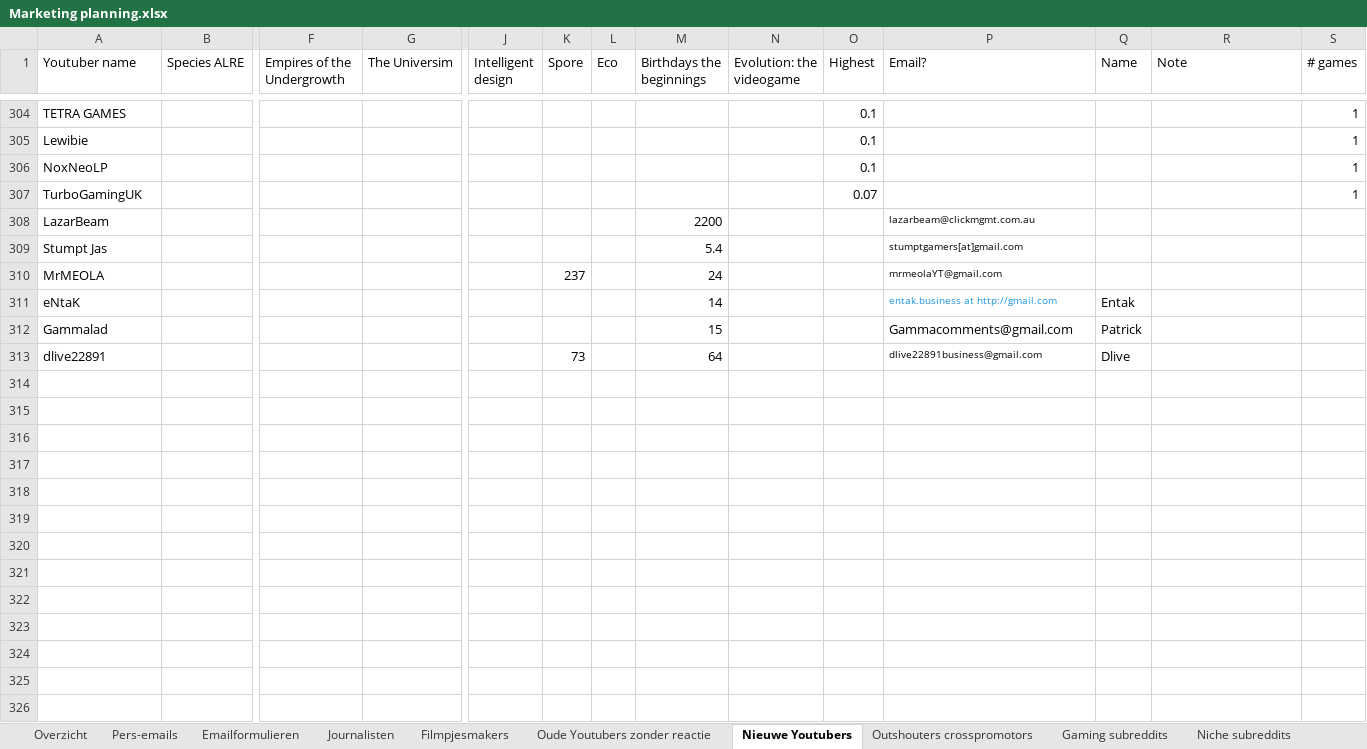
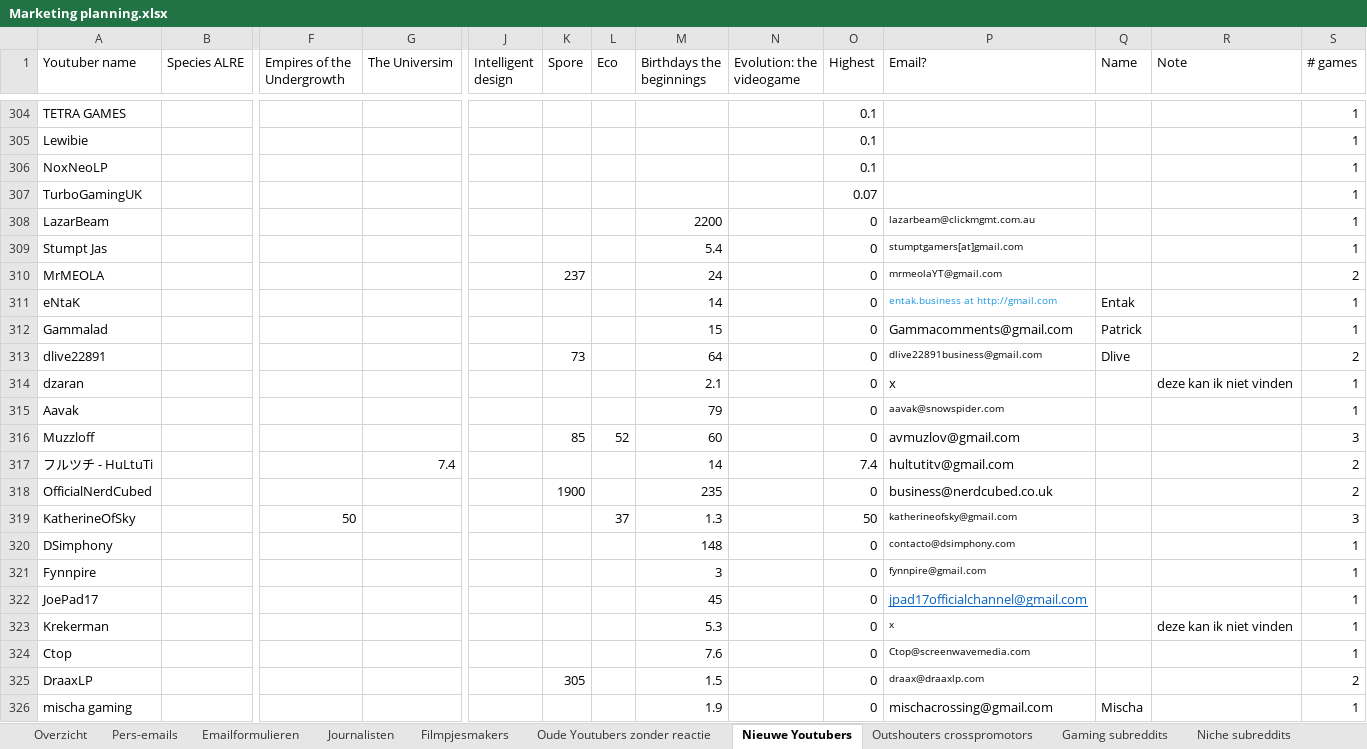
Before and after one commit to Woseseltops/thesapling-website, an Excel workbook: Marketing planning.xlsx, sheet Nieuwe Youtubers, drawn as a sheet; only a part is shown, gaps mark what is left out; values as stored, in another font and other column widths than the file's, no borders; rows hold the shown columns only; the diff covers the shown part only; the diff names each change by its address in the sheet, - before the commit and + after, or states it on an @@ line.

Commit message:
Added more email addresses

```diff
--- a/Marketing planning.xlsx (sheet Nieuwe Youtubers)
+++ b/Marketing planning.xlsx (sheet Nieuwe Youtubers)
-O308:O313 (Highest): (empty)
+O308:O313 (Highest): 0
-S308:S309 (# games): (empty)
+S308:S309 (# games): 1
-S310 (# games): (empty)
+S310 (# games): 2
-S311:S312 (# games): (empty)
+S311:S312 (# games): 1
-S313 (# games): (empty)
+S313 (# games): 2
+row 314: dzaran |  |  |  |  |  |  | 2.1 |  | 0 | x |  | deze kan ik niet vinden | 1
+row 315: Aavak |  |  |  |  |  |  | 79 |  | 0 | aavak@snowspider.com |  |  | 1
+row 316: Muzzloff |  |  |  |  | 85 | 52 | 60 |  | 0 | avmuzlov@gmail.com |  |  | 3
+row 317: フルツチ - HuLtuTi |  |  | 7.4 |  |  |  | 14 |  | 7.4 | hultutitv@gmail.com |  |  | 2
+row 318: OfficialNerdCubed |  |  |  |  | 1900 |  | 235 |  | 0 | business@nerdcubed.co.uk |  |  | 2
+row 319: KatherineOfSky |  | 50 |  |  |  | 37 | 1.3 |  | 50 | katherineofsky@gmail.com |  |  | 3
+row 320: DSimphony |  |  |  |  |  |  | 148 |  | 0 | contacto@dsimphony.com |  |  | 1
+row 321: Fynnpire |  |  |  |  |  |  | 3 |  | 0 | fynnpire@gmail.com |  |  | 1
+row 322: JoePad17 |  |  |  |  |  |  | 45 |  | 0 | jpad17officialchannel@gmail.com |  |  | 1
+row 323: Krekerman |  |  |  |  |  |  | 5.3 |  | 0 | x |  | deze kan ik niet vinden | 1
+row 324: Ctop |  |  |  |  |  |  | 7.6 |  | 0 | Ctop@screenwavemedia.com |  |  | 1
+row 325: DraaxLP |  |  |  |  | 305 |  | 1.5 |  | 0 | draax@draaxlp.com |  |  | 2
+row 326: mischa gaming |  |  |  |  |  |  | 1.9 |  | 0 | mischacrossing@gmail.com | Mischa |  | 1
```
Also changed, not shown: 28 added rows and 21 edited cells elsewhere in this sheet.
